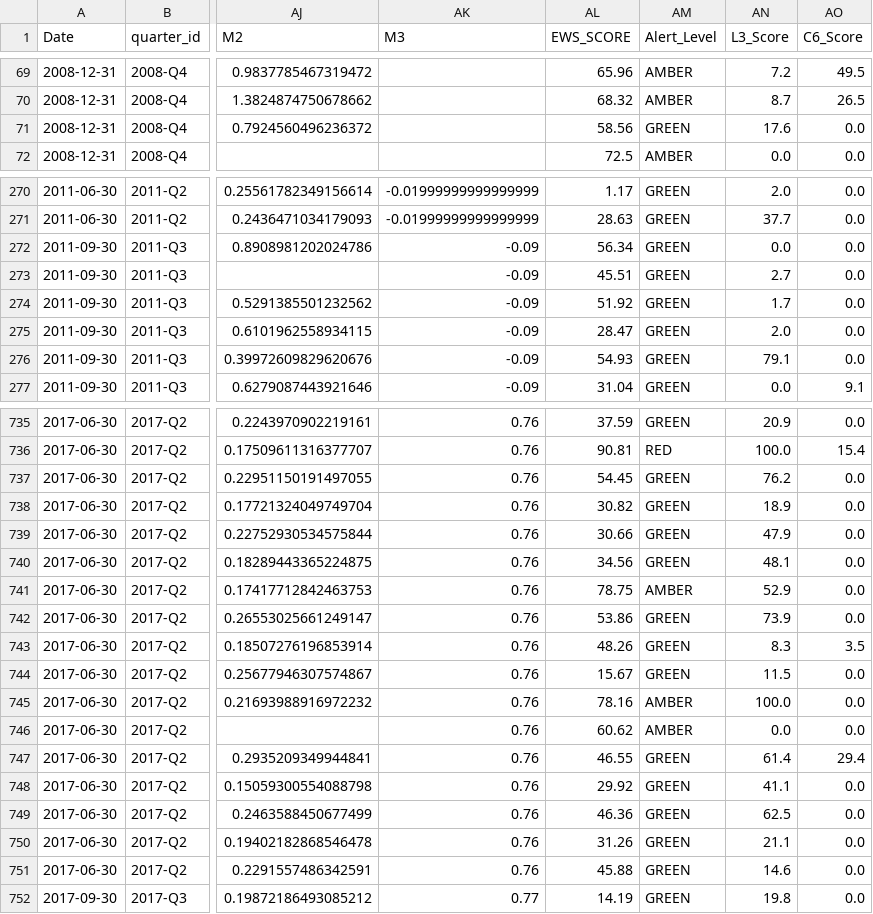
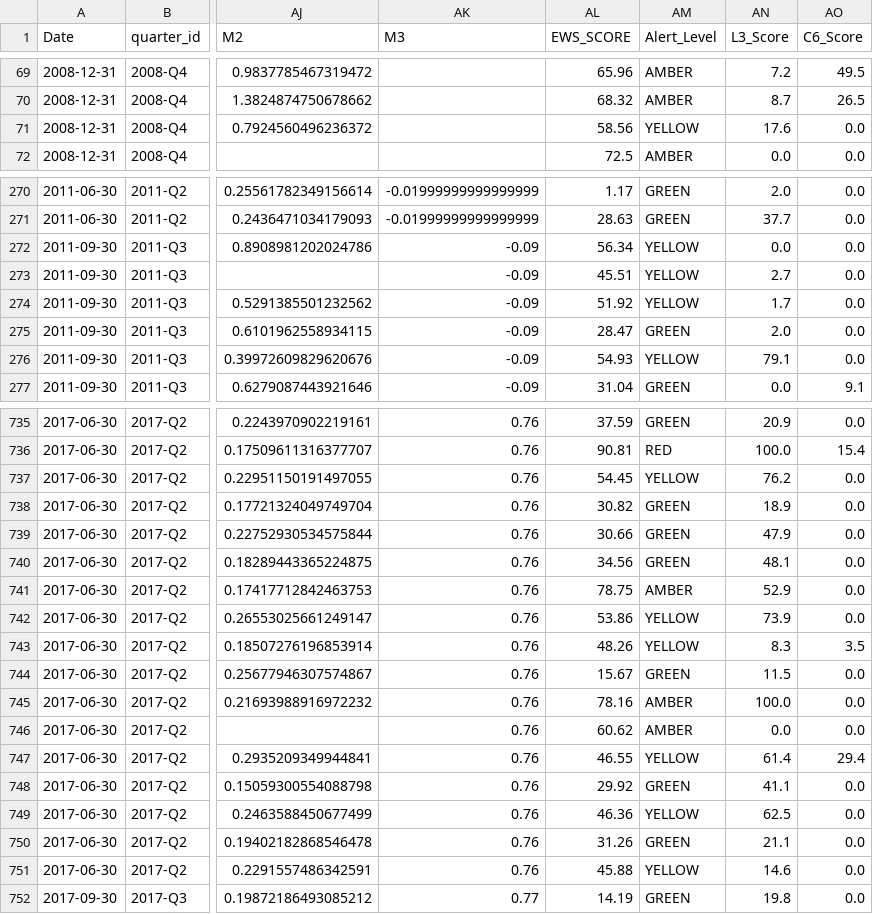
Before and after one commit to abdalatyf/Financial_Risk_EWS, a CSV file: data/processed/fact_quarterly_risk_wide.csv, drawn as a sheet; only a part is shown, gaps mark what is left out; the diff covers the shown part only; the diff names each change by its address in the sheet, - before the commit and + after, or states it on an @@ line.

Commit message:
feat(analytics): implement 4-tier supervisory alert scale (GREEN/YELLOW/AMBER/RED) and validate historical crisis distribution

```diff
--- a/data/processed/fact_quarterly_risk_wide.csv
+++ b/data/processed/fact_quarterly_risk_wide.csv
-AM71 (Alert_Level): GREEN
+AM71 (Alert_Level): YELLOW
-AM272:AM274 (Alert_Level): GREEN
+AM272:AM274 (Alert_Level): YELLOW
-AM276 (Alert_Level): GREEN
+AM276 (Alert_Level): YELLOW
-AM737 (Alert_Level): GREEN
+AM737 (Alert_Level): YELLOW
-AM742:AM743 (Alert_Level): GREEN
+AM742:AM743 (Alert_Level): YELLOW
-AM747 (Alert_Level): GREEN
+AM747 (Alert_Level): YELLOW
-AM749 (Alert_Level): GREEN
+AM749 (Alert_Level): YELLOW
-AM751 (Alert_Level): GREEN
+AM751 (Alert_Level): YELLOW
```
Also changed, not shown: 163 edited cells elsewhere in this file, 4 other files.
